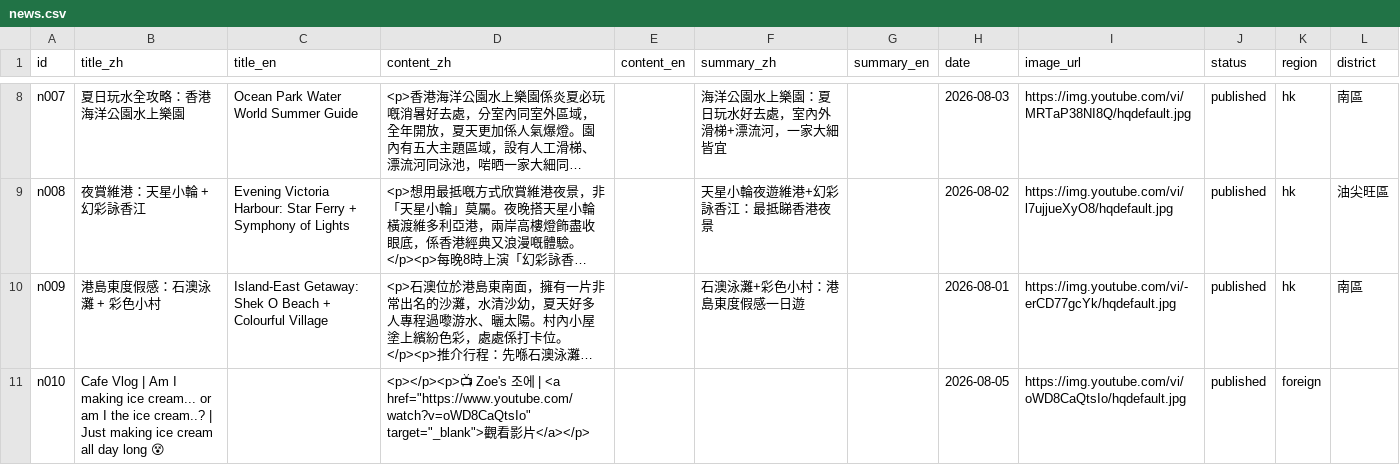
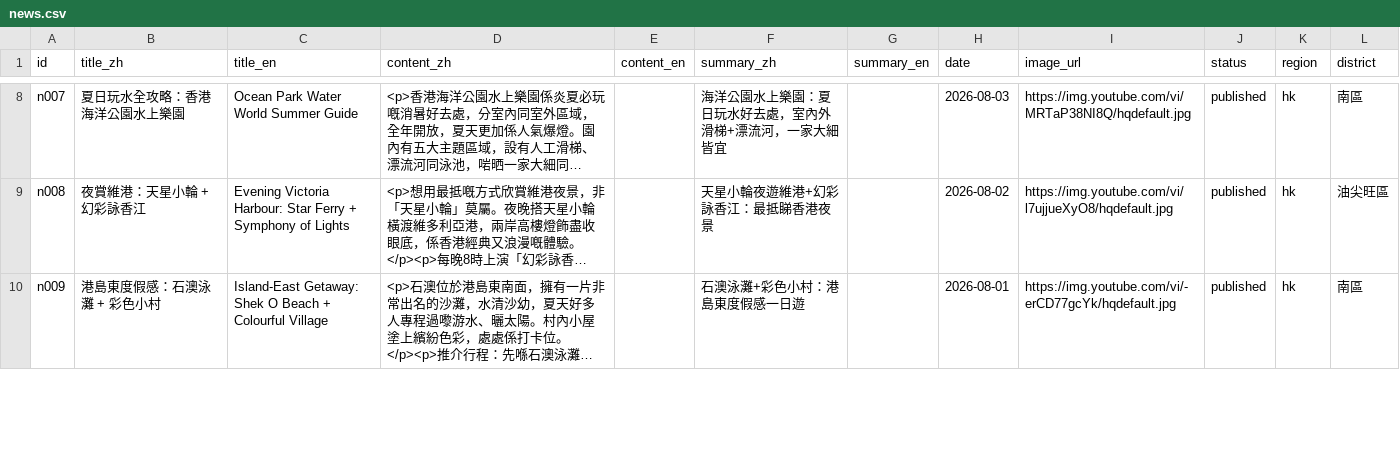
Before and after one commit to gbeoho/Thingerz, a CSV file: data/news.csv, drawn as a sheet; only a part is shown, gaps mark what is left out; long unchanged cells end in …; removed rows and columns are numbered as before the commit, all else as after; the diff covers the shown part only; the diff names each change by its address in the sheet, - before the commit and + after, or states it on an @@ line.

Commit message:
news: 補東區 n169 (北角美食+柏架山) + 刪首爾 foreign n010/n011 → 18區全覆蓋; seed +1 北角米芝蓮片

```diff
--- a/data/news.csv
+++ b/data/news.csv
-row 11: n010 | Cafe Vlog | Am I making ice cream... or am I the ice cream..? | Just making ice cream all day long 😵 |  | <p></p><p>📺 Zoe's 조에 | <a href="https://www.youtube.com/watch?v=oWD8CaQtsIo" target="_blank">觀看影片</a></p> |  |  |  | 2026-08-05 | https://img.youtube.com/vi/oWD8CaQtsIo/hqdefault.jpg | published | foreign
```
Also changed, not shown: 1 added row and 1 removed row elsewhere in this file, 1 other file.
